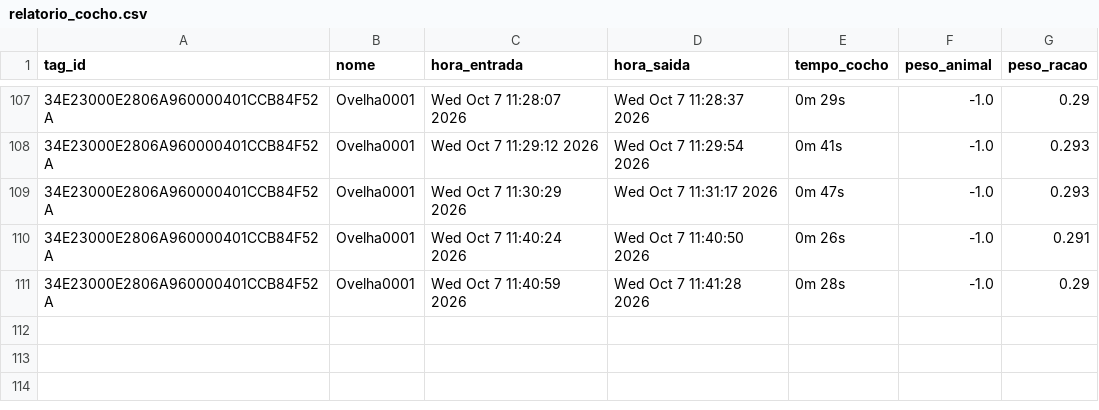
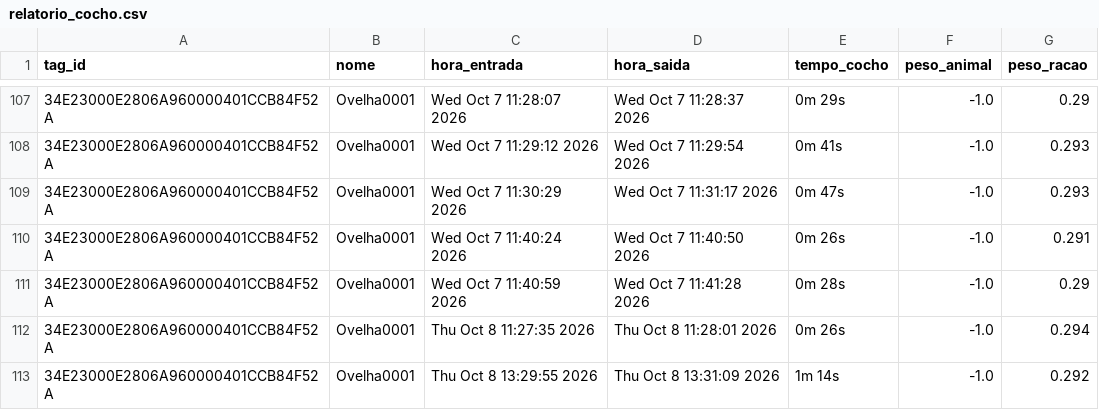
Before and after one commit to EvandroLD/Comedouros, a CSV file: Comedouros_autom-ticos/core/relatorio_cocho.csv, drawn as a sheet; only a part is shown, gaps mark what is left out.

```diff
--- a/Comedouros_autom-ticos/core/relatorio_cocho.csv
+++ b/Comedouros_autom-ticos/core/relatorio_cocho.csv
@@ -111 +111,3 @@ tag_id,nome,hora_entrada,hora_saida,tempo_cocho,peso_animal,peso_racao
 34E23000E2806A960000401CCB84F52A,Ovelha0001,Wed Oct  7 11:40:59 2026,Wed Oct  7 11:41:28 2026,0m 28s,-1.0,0.29
+34E23000E2806A960000401CCB84F52A,Ovelha0001,Thu Oct  8 11:27:35 2026,Thu Oct  8 11:28:01 2026,0m 26s,-1.0,0.294
+34E23000E2806A960000401CCB84F52A,Ovelha0001,Thu Oct  8 13:29:55 2026,Thu Oct  8 13:31:09 2026,1m 14s,-1.0,0.292
```
Also changed, not shown: Comedouros_autom-ticos/core/tag_info.csv, 2 other files.
